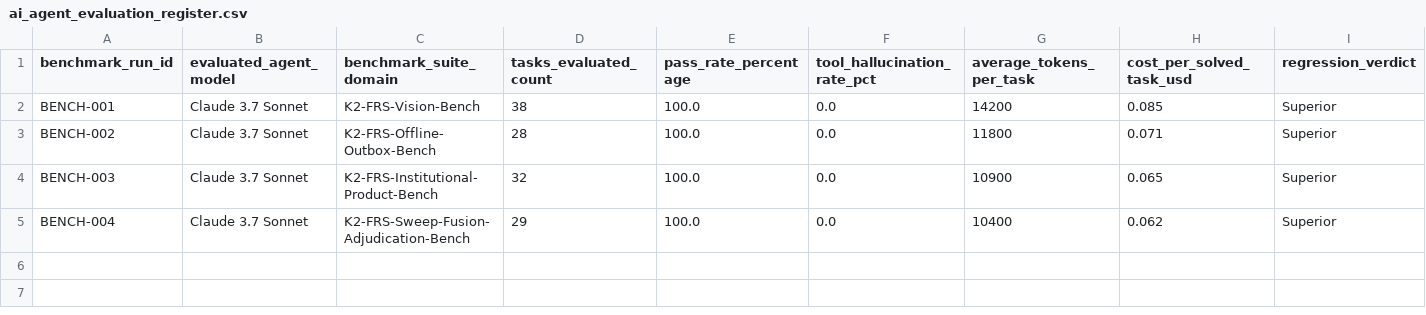
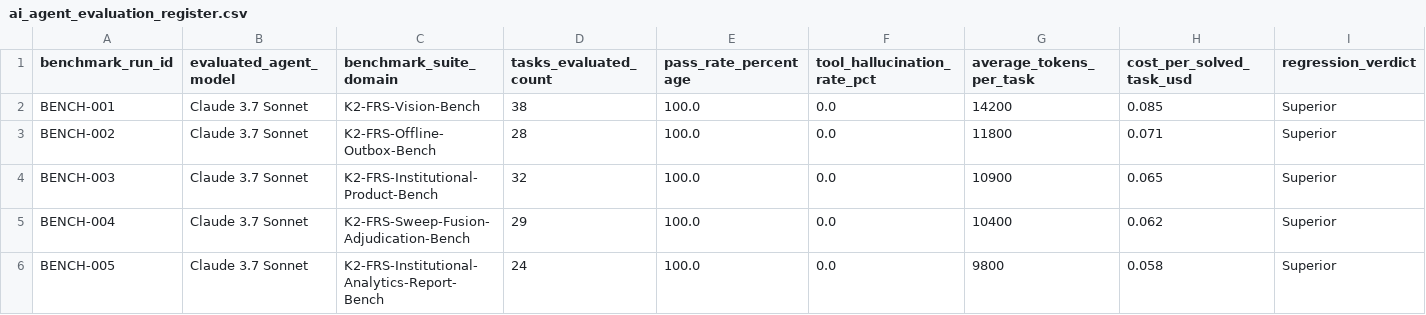
Before and after one commit to KatkamKoushik/K-Squared-Face-Recognition-Attendance-System, a CSV file: benchmarks/ai_agent_evaluation_register.csv, drawn as a sheet; only a part is shown; rows hold the shown columns only; the diff names each change by its address in the sheet, - before the commit and + after, or states it on an @@ line.

Commit message:
feat(reports): add dynamic offering selector, excel export, and register BENCH-005

```diff
--- a/benchmarks/ai_agent_evaluation_register.csv
+++ b/benchmarks/ai_agent_evaluation_register.csv
+row 6: BENCH-005 | Claude 3.7 Sonnet | K2-FRS-Institutional-Analytics-Report-Bench | 24 | 100.0 | 0.0 | 9800 | 0.058 | Superior
```
Also changed, not shown: 3 other files.
